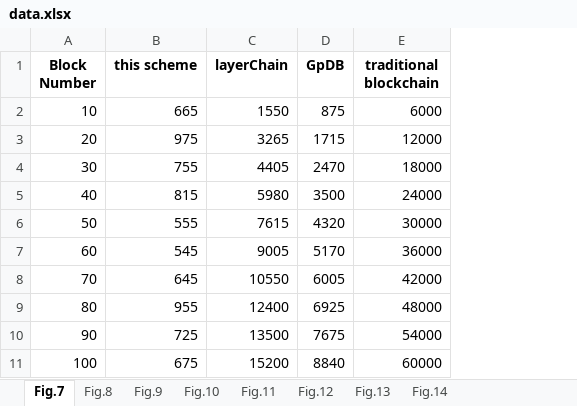
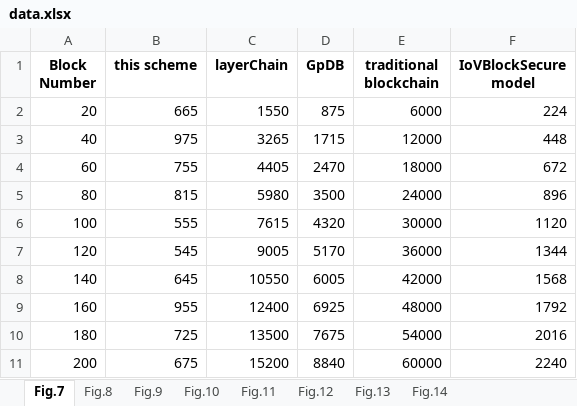
Before and after one commit to wanglankai/CDSSIM-BIoV, an Excel workbook: data.xlsx, sheet Fig.7, drawn as a sheet; values as stored, in another font and other column widths than the file's, no borders; the diff names each change by its address in the sheet, - before the commit and + after, or states it on an @@ line.

Commit message:
Add files via upload

```diff
--- a/data.xlsx (sheet Fig.7)
+++ b/data.xlsx (sheet Fig.7)
+column F (IoVBlockSecure model), rows 2-11: 224 | 448 | 672 | 896 | 1120 | 1344 | 1568 | 1792 | 2016 | 2240
-A2 (Block Number): 10
+A2 (Block Number): 20
-A3 (Block Number): 20
+A3 (Block Number): 40
-A4 (Block Number): 30
+A4 (Block Number): 60
-A5 (Block Number): 40
+A5 (Block Number): 80
-A6 (Block Number): 50
+A6 (Block Number): 100
-A7 (Block Number): 60
+A7 (Block Number): 120
-A8 (Block Number): 70
+A8 (Block Number): 140
-A9 (Block Number): 80
+A9 (Block Number): 160
-A10 (Block Number): 90
+A10 (Block Number): 180
-A11 (Block Number): 100
+A11 (Block Number): 200
```
